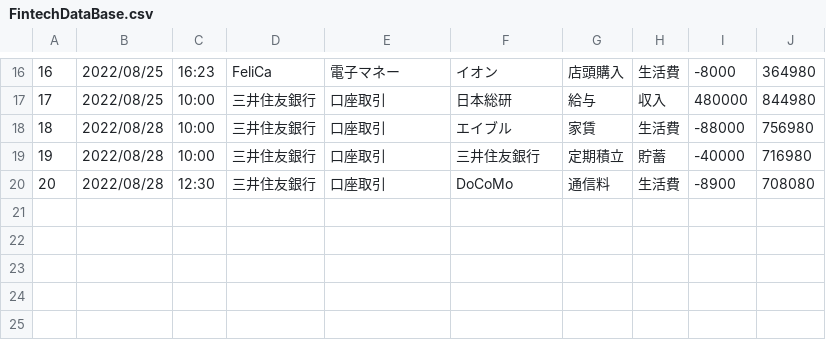
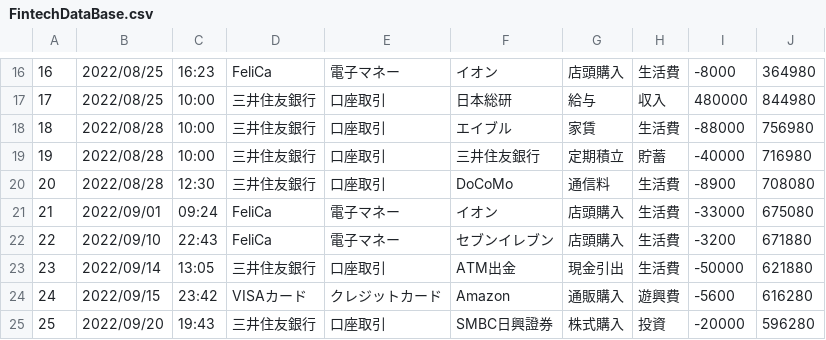
Before and after one commit to JRI-E/first-repo, a CSV file: Fintech_sample1_ver1.5/app/src/main/assets/FintechDataBase.csv, drawn as a sheet; only a part is shown, gaps mark what is left out; the diff names each change by its address in the sheet, - before the commit and + after, or states it on an @@ line.

```diff
--- a/Fintech_sample1_ver1.5/app/src/main/assets/FintechDataBase.csv
+++ b/Fintech_sample1_ver1.5/app/src/main/assets/FintechDataBase.csv
+row 21: 21 | 2022/09/01 | 09:24 | FeliCa | 電子マネー | イオン | 店頭購入 | 生活費 | -33000 | 675080
+row 22: 22 | 2022/09/10 | 22:43 | FeliCa | 電子マネー | セブンイレブン | 店頭購入 | 生活費 | -3200 | 671880
+row 23: 23 | 2022/09/14 | 13:05 | 三井住友銀行 | 口座取引 | ATM出金 | 現金引出 | 生活費 | -50000 | 621880
+row 24: 24 | 2022/09/15 | 23:42 | VISAカード | クレジットカード | Amazon | 通販購入 | 遊興費 | -5600 | 616280
+row 25: 25 | 2022/09/20 | 19:43 | 三井住友銀行 | 口座取引 | SMBC日興證券 | 株式購入 | 投資 | -20000 | 596280
```
Also changed, not shown: 2 other files.
